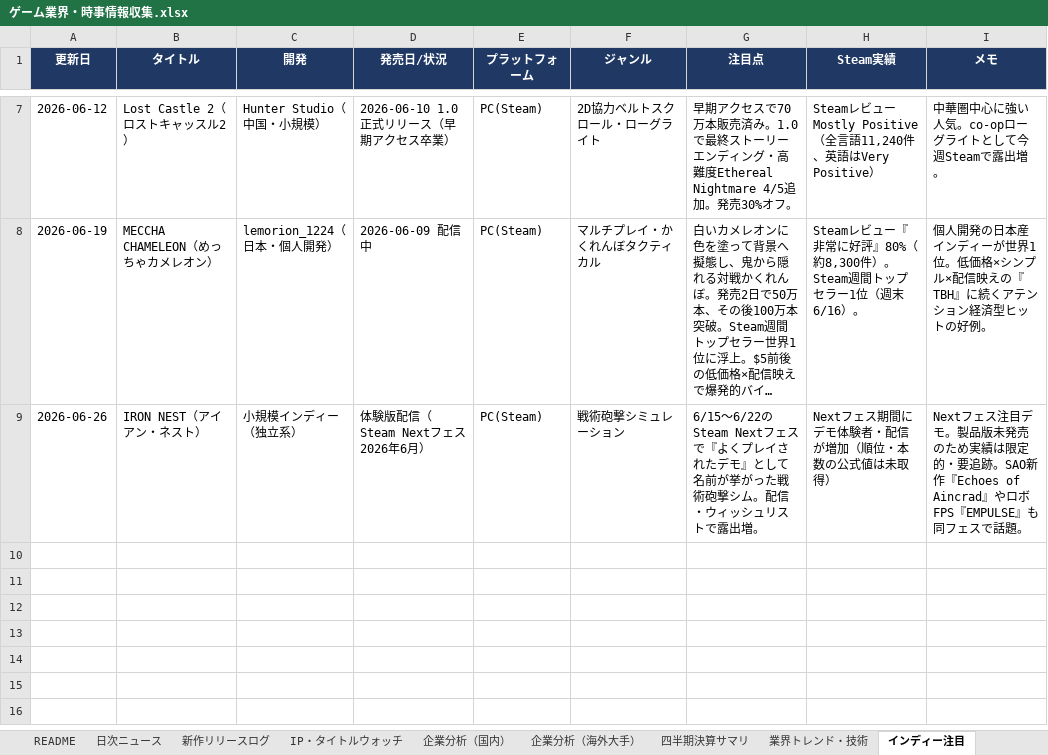
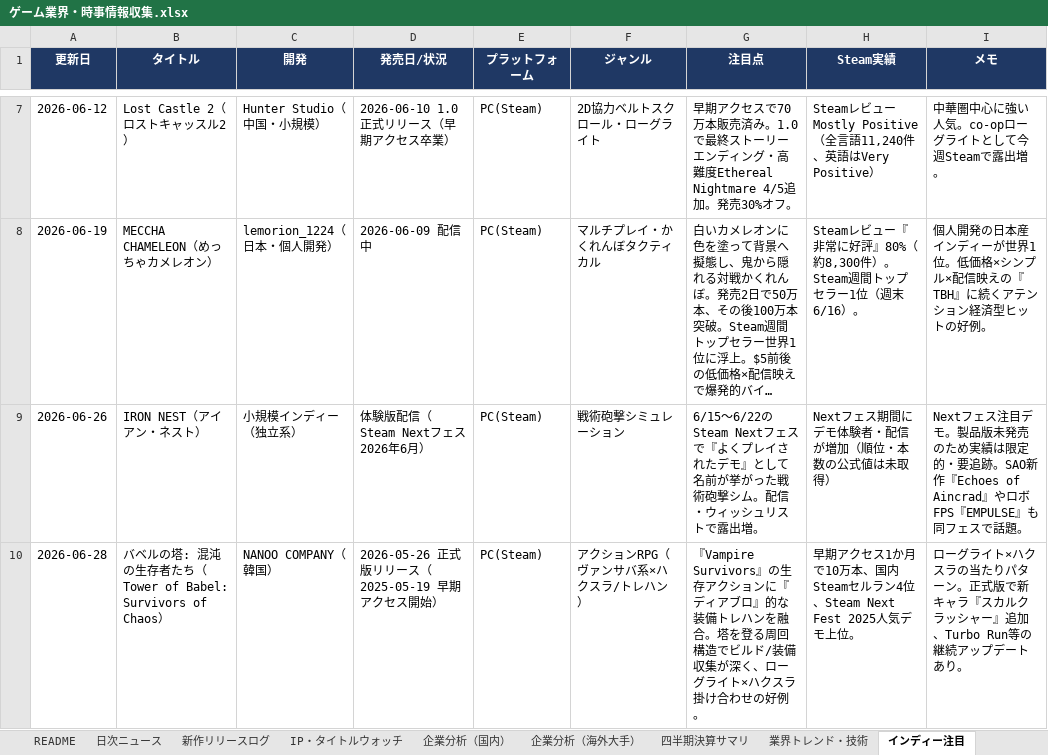
Before and after one commit to norimichitakesue2/game-industry-tracker, an Excel workbook: master/ゲーム業界・時事情報収集.xlsx, sheet インディー注目, drawn as a sheet; only a part is shown, gaps mark what is left out; long unchanged cells end in …; values as stored, in another font and other column widths than the file's, no borders; the diff names each change by its address in the sheet, - before the commit and + after, or states it on an @@ line.

Commit message:
indie: 『バベルの塔: 混沌の生存者たち』を注目インディーに追加

```diff
--- a/master/ゲーム業界・時事情報収集.xlsx (sheet インディー注目)
+++ b/master/ゲーム業界・時事情報収集.xlsx (sheet インディー注目)
+row 10: 2026-06-28 | バベルの塔: 混沌の生存者たち（Tower of Babel: Survivors of Chaos） | NANOO COMPANY（韓国） | 2026-05-26 正式版リリース（2025-05-19 早期アクセス開始） | PC(Steam) | アクションRPG（ヴァンサバ系×ハクスラ/トレハン） | 『Vampire Survivors』の生存アクションに『ディアブロ』的な装備トレハンを融合。塔を登る周回構造でビルド/装備収集が深く、ローグライト×ハクスラ掛け合わせの好例。 | 早期アクセス1か月で10万本、国内Steamセルラン4位、Steam Next Fest 2025人気デモ上位。 | ローグライト×ハクスラの当たりパターン。正式版で新キャラ『スカルクラッシャー』追加、Turbo Run等の継続アップデートあり。
```
Also changed, not shown: 32 other files.
